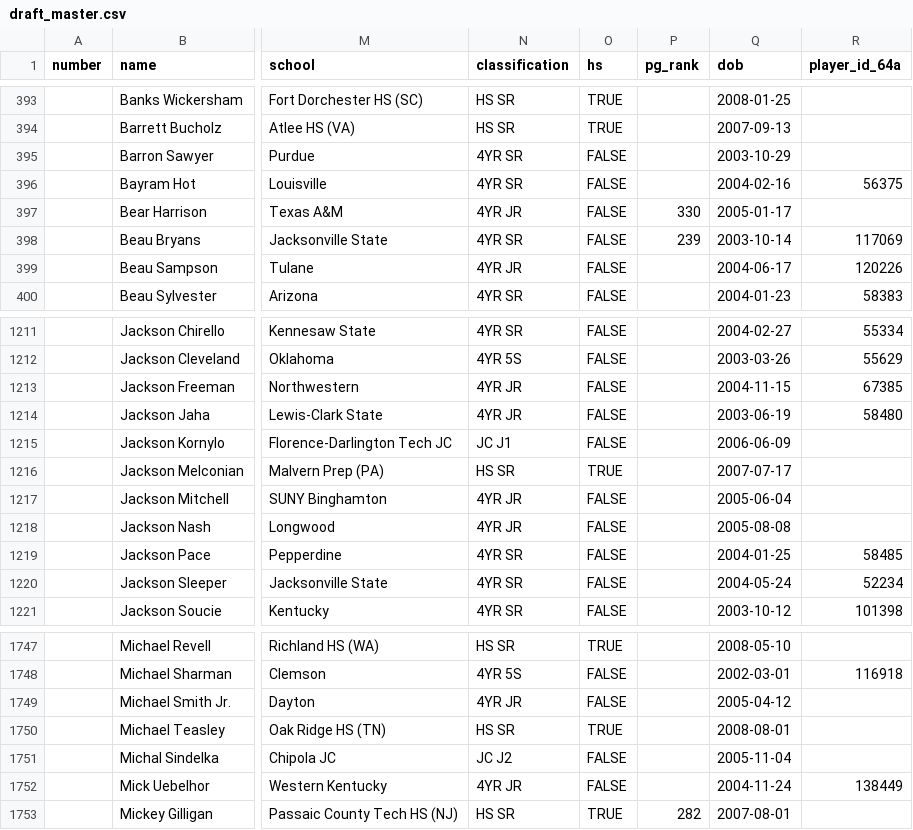
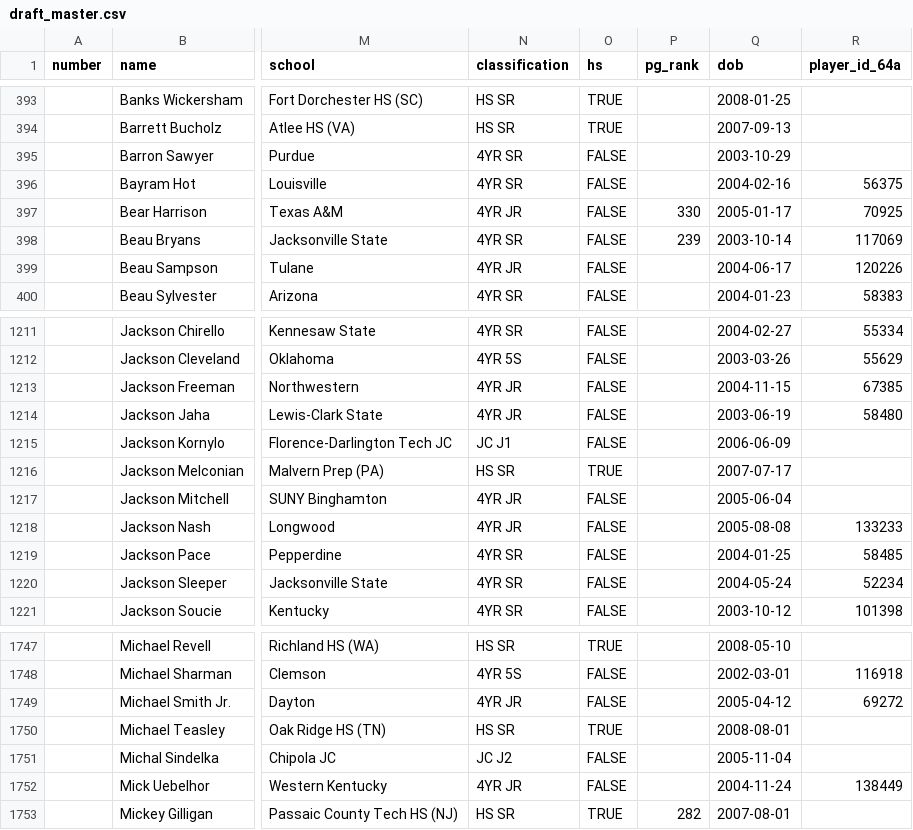
Before and after one commit to JasonR64A/chart-builder, a CSV file: data/draft/draft_master.csv, drawn as a sheet; only a part is shown, gaps mark what is left out; the diff names each change by its address in the sheet, - before the commit and + after, or states it on an @@ line.

```diff
--- a/data/draft/draft_master.csv
+++ b/data/draft/draft_master.csv
-R397 (player_id_64a): (empty)
+R397 (player_id_64a): 70925
-R1218 (player_id_64a): (empty)
+R1218 (player_id_64a): 133233
-R1749 (player_id_64a): (empty)
+R1749 (player_id_64a): 69272
```
Also changed, not shown: 2 other files.
